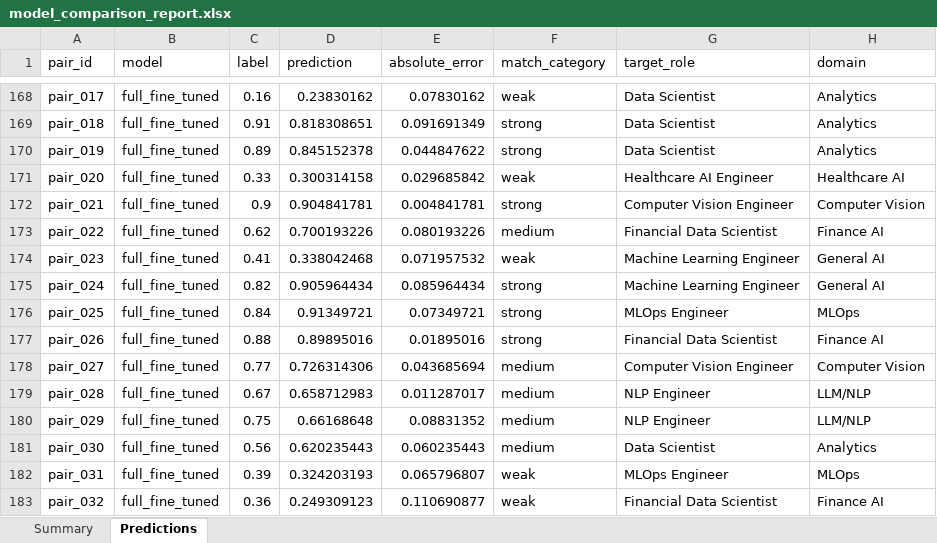
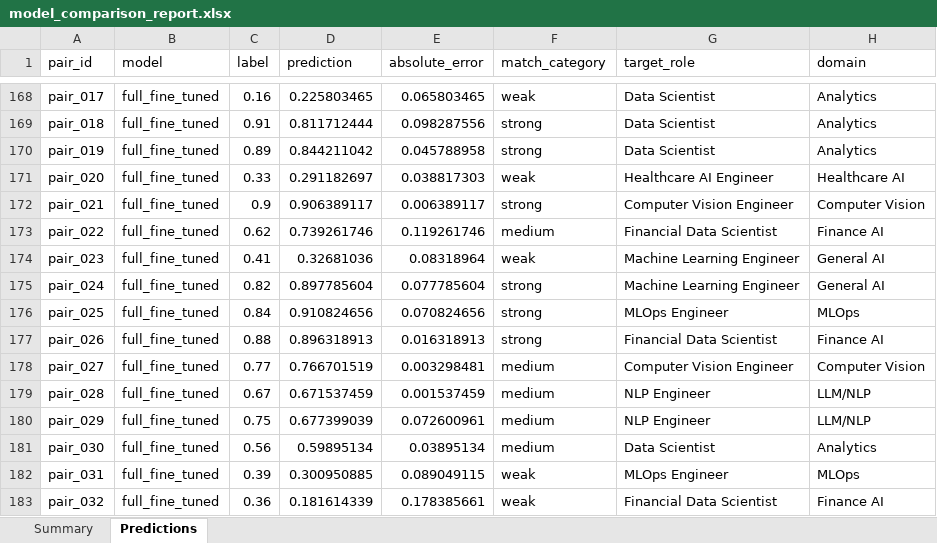
Before and after one commit to jit2606-bits/matchrai, an Excel workbook: reports/model_comparison_report.xlsx, sheet Predictions, drawn as a sheet; only a part is shown, gaps mark what is left out; values as stored, in another font and other column widths than the file's, no borders; the diff covers the shown part only; the diff names each change by its address in the sheet, - before the commit and + after, or states it on an @@ line.

```diff
--- a/reports/model_comparison_report.xlsx (sheet Predictions)
+++ b/reports/model_comparison_report.xlsx (sheet Predictions)
-D168 (prediction): 0.23830162
+D168 (prediction): 0.225803465
-E168 (absolute_error): 0.07830162
+E168 (absolute_error): 0.065803465
-D169 (prediction): 0.818308651
+D169 (prediction): 0.811712444
-E169 (absolute_error): 0.091691349
+E169 (absolute_error): 0.098287556
-D170 (prediction): 0.845152378
+D170 (prediction): 0.844211042
-E170 (absolute_error): 0.044847622
+E170 (absolute_error): 0.045788958
-D171 (prediction): 0.300314158
+D171 (prediction): 0.291182697
-E171 (absolute_error): 0.029685842
+E171 (absolute_error): 0.038817303
-D172 (prediction): 0.904841781
+D172 (prediction): 0.906389117
-E172 (absolute_error): 0.004841781
+E172 (absolute_error): 0.006389117
-D173 (prediction): 0.700193226
+D173 (prediction): 0.739261746
-E173 (absolute_error): 0.080193226
+E173 (absolute_error): 0.119261746
-D174 (prediction): 0.338042468
+D174 (prediction): 0.32681036
-E174 (absolute_error): 0.071957532
+E174 (absolute_error): 0.08318964
-D175 (prediction): 0.905964434
+D175 (prediction): 0.897785604
-E175 (absolute_error): 0.085964434
+E175 (absolute_error): 0.077785604
-D176 (prediction): 0.91349721
+D176 (prediction): 0.910824656
-E176 (absolute_error): 0.07349721
+E176 (absolute_error): 0.070824656
-D177 (prediction): 0.89895016
+D177 (prediction): 0.896318913
-E177 (absolute_error): 0.01895016
+E177 (absolute_error): 0.016318913
-D178 (prediction): 0.726314306
+D178 (prediction): 0.766701519
-E178 (absolute_error): 0.043685694
+E178 (absolute_error): 0.003298481
-D179 (prediction): 0.658712983
+D179 (prediction): 0.671537459
-E179 (absolute_error): 0.011287017
+E179 (absolute_error): 0.001537459
-D180 (prediction): 0.66168648
+D180 (prediction): 0.677399039
-E180 (absolute_error): 0.08831352
+E180 (absolute_error): 0.072600961
-D181 (prediction): 0.620235443
+D181 (prediction): 0.59895134
-E181 (absolute_error): 0.060235443
+E181 (absolute_error): 0.03895134
-D182 (prediction): 0.324203193
+D182 (prediction): 0.300950885
-E182 (absolute_error): 0.065796807
+E182 (absolute_error): 0.089049115
-D183 (prediction): 0.249309123
+D183 (prediction): 0.181614339
-E183 (absolute_error): 0.110690877
+E183 (absolute_error): 0.178385661
```
Also changed, not shown: 268 edited cells elsewhere in this sheet, sheet Summary, reports/batch_resume_model_comparison.xlsx, 16 other files.
